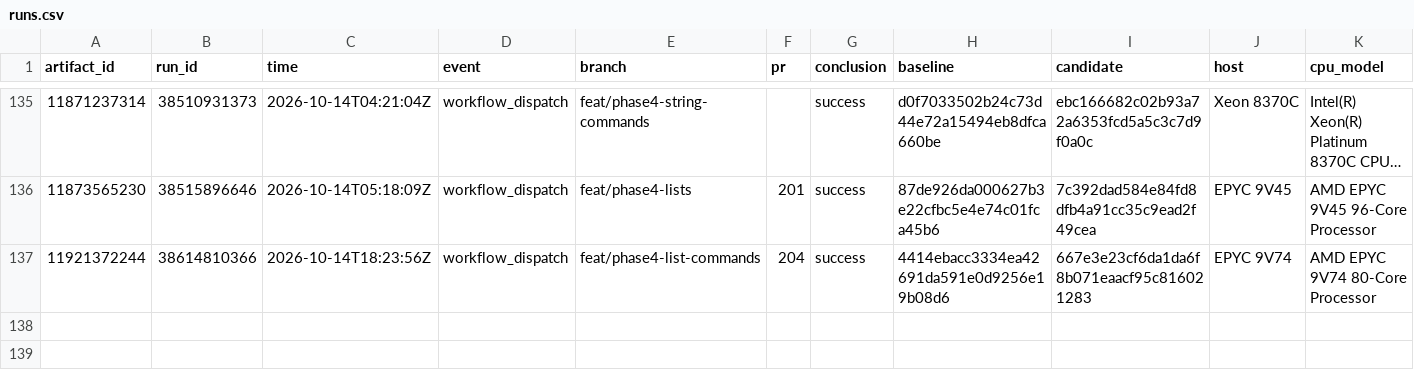
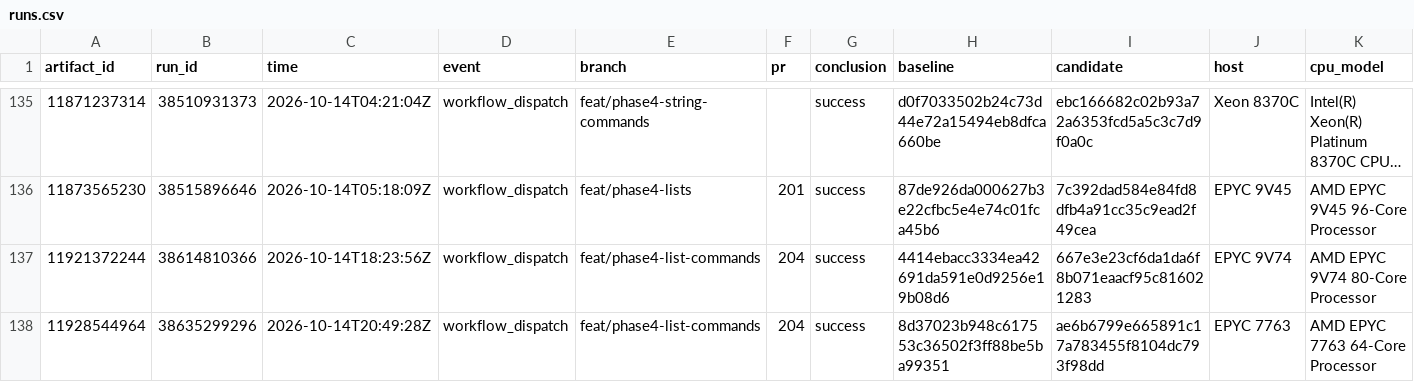
Before and after one commit to brandopakel/keel, a CSV file: matched/runs.csv, drawn as a sheet; only a part is shown, gaps mark what is left out; long unchanged cells end in …; rows hold the shown columns only; the diff names each change by its address in the sheet, - before the commit and + after, or states it on an @@ line.

```diff
--- a/matched/runs.csv
+++ b/matched/runs.csv
+row 138: 11928544964 | 38635299296 | 2026-10-14T20:49:28Z | workflow_dispatch | feat/phase4-list-commands | 204 | success | 8d37023b948c617553c36502f3ff88be5ba99351 | ae6b6799e665891c17a783455f8104dc793f98dd | EPYC 7763 | AMD EPYC 7763 64-Core Processor
```
Also changed, not shown: command-path/runs.csv, matched-everysec/runs.csv, 3 other files.
